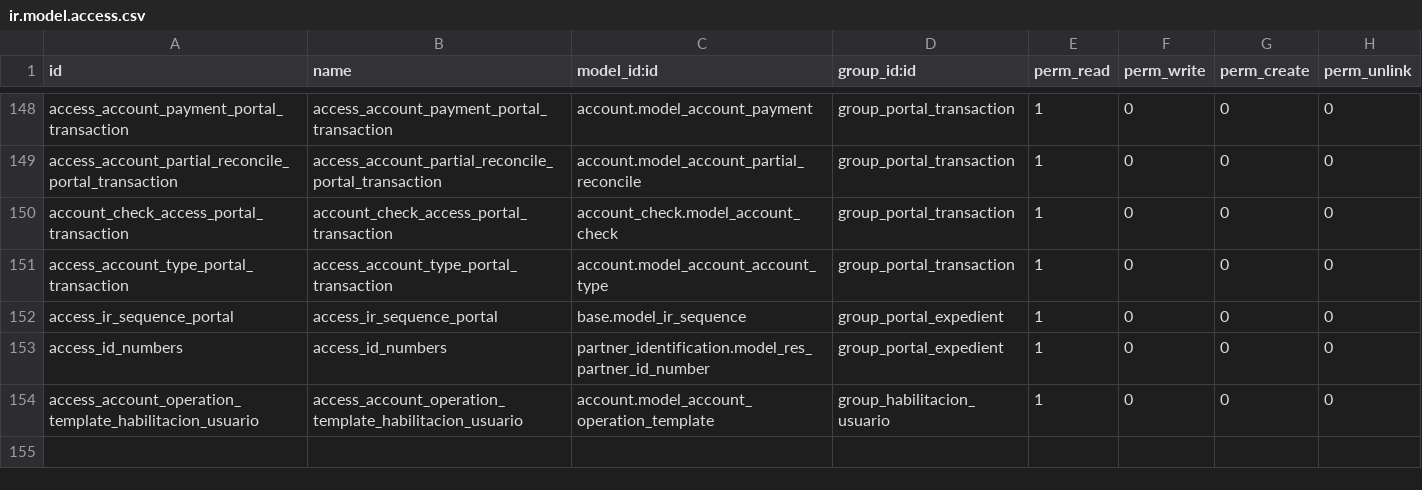
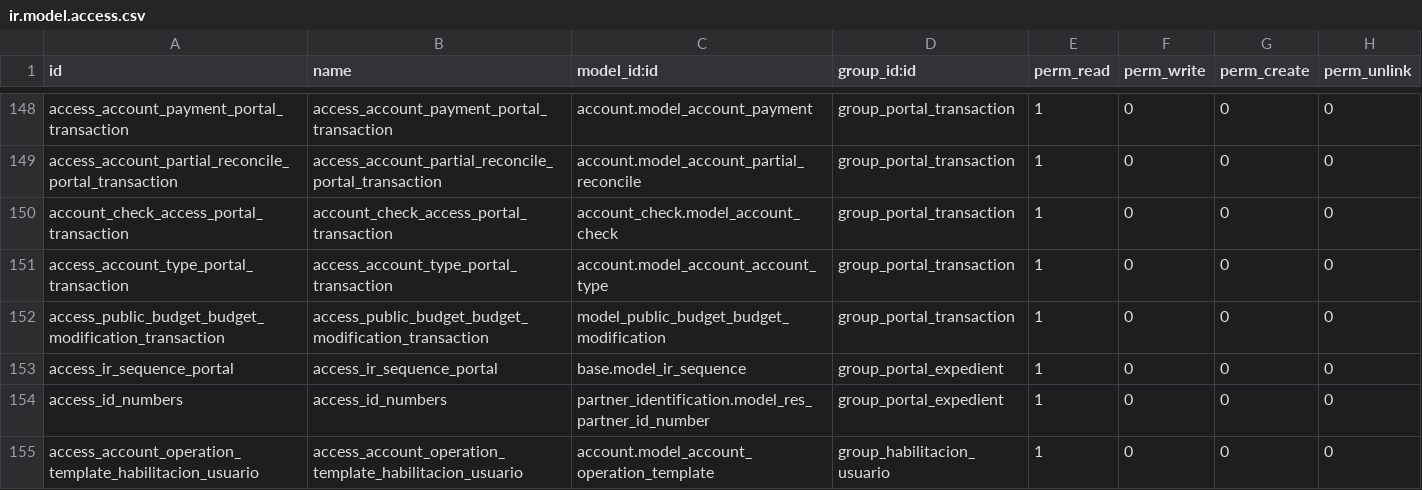
Before and after one commit to ingadhoc/odoo-public-administration, a CSV file: public_budget/security/ir.model.access.csv, drawn as a sheet; only a part is shown, gaps mark what is left out.

Commit message:
ADD access to budget for portal expedient

```diff
--- a/public_budget/security/ir.model.access.csv
+++ b/public_budget/security/ir.model.access.csv
@@ -151,2 +151,3 @@ account_check_access_portal_transaction,account_check_access_portal_transaction,
 access_account_type_portal_transaction,access_account_type_portal_transaction,account.model_account_account_type,group_portal_transaction,1,0,0,0
+access_public_budget_budget_modification_transaction,access_public_budget_budget_modification_transaction,model_public_budget_budget_modification,group_portal_transaction,1,0,0,0
 access_ir_sequence_portal,access_ir_sequence_portal,base.model_ir_sequence,group_portal_expedient,1,0,0,0
```
Also changed, not shown: 1 other file.
